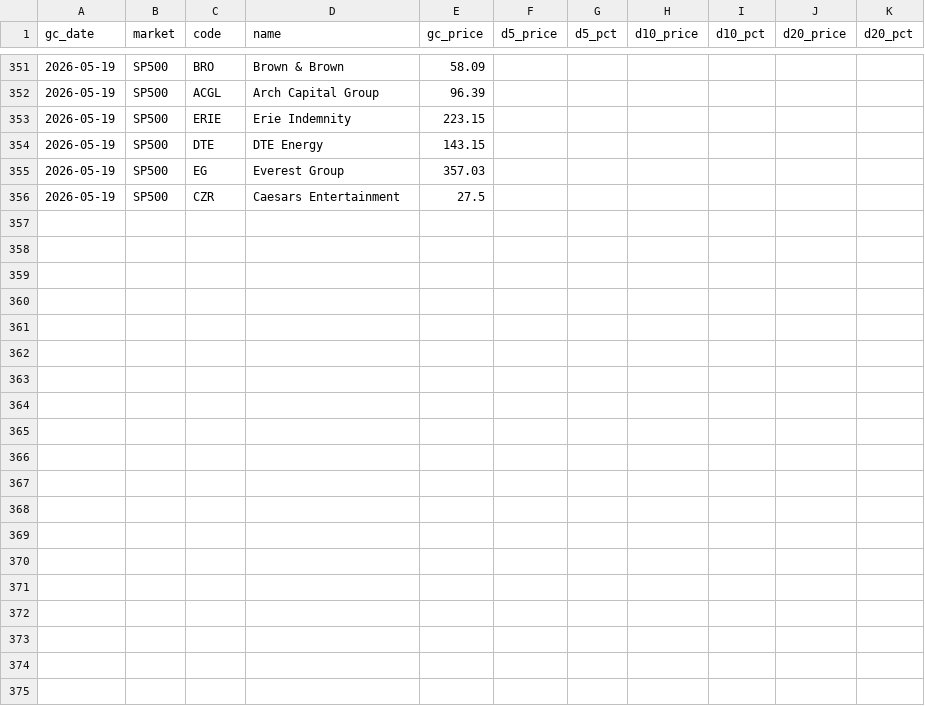
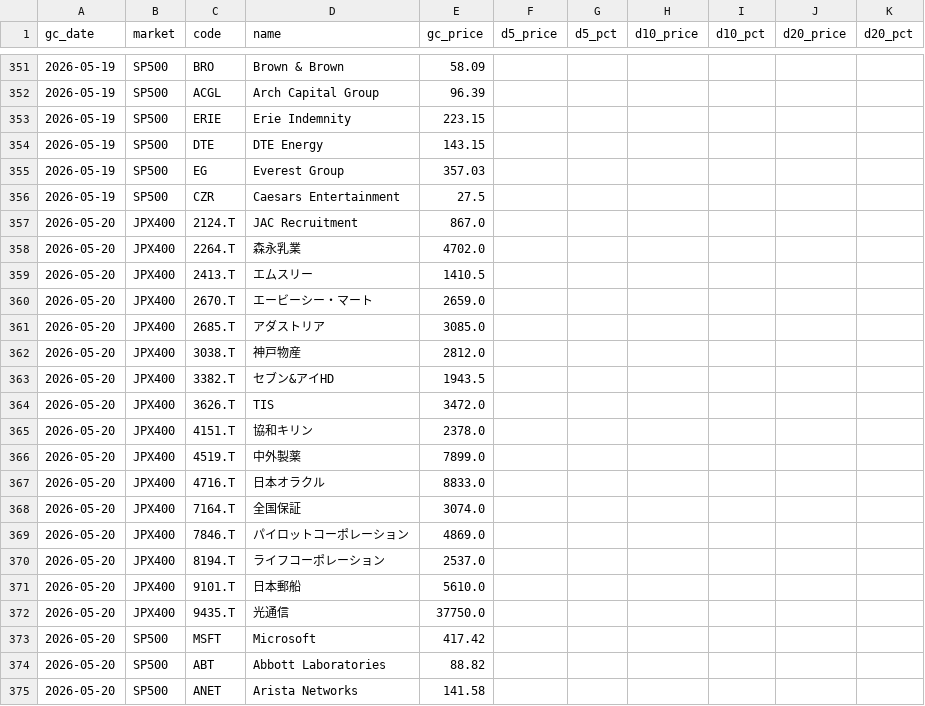
Before and after one commit to 2850859/nami-scanner, a CSV file: data/gc_tracker.csv, drawn as a sheet; only a part is shown, gaps mark what is left out; the diff covers the shown part only; the diff names each change by its address in the sheet, - before the commit and + after, or states it on an @@ line.

```diff
--- a/data/gc_tracker.csv
+++ b/data/gc_tracker.csv
+row 357: 2026-05-20 | JPX400 | 2124.T | JAC Recruitment | 867.0
+row 358: 2026-05-20 | JPX400 | 2264.T | 森永乳業 | 4702.0
+row 359: 2026-05-20 | JPX400 | 2413.T | エムスリー | 1410.5
+row 360: 2026-05-20 | JPX400 | 2670.T | エービーシー・マート | 2659.0
+row 361: 2026-05-20 | JPX400 | 2685.T | アダストリア | 3085.0
+row 362: 2026-05-20 | JPX400 | 3038.T | 神戸物産 | 2812.0
+row 363: 2026-05-20 | JPX400 | 3382.T | セブン&アイHD | 1943.5
+row 364: 2026-05-20 | JPX400 | 3626.T | TIS | 3472.0
+row 365: 2026-05-20 | JPX400 | 4151.T | 協和キリン | 2378.0
+row 366: 2026-05-20 | JPX400 | 4519.T | 中外製薬 | 7899.0
+row 367: 2026-05-20 | JPX400 | 4716.T | 日本オラクル | 8833.0
+row 368: 2026-05-20 | JPX400 | 7164.T | 全国保証 | 3074.0
+row 369: 2026-05-20 | JPX400 | 7846.T | パイロットコーポレーション | 4869.0
+row 370: 2026-05-20 | JPX400 | 8194.T | ライフコーポレーション | 2537.0
+row 371: 2026-05-20 | JPX400 | 9101.T | 日本郵船 | 5610.0
+row 372: 2026-05-20 | JPX400 | 9435.T | 光通信 | 37750.0
+row 373: 2026-05-20 | SP500 | MSFT | Microsoft | 417.42
+row 374: 2026-05-20 | SP500 | ABT | Abbott Laboratories | 88.82
+row 375: 2026-05-20 | SP500 | ANET | Arista Networks | 141.58
```
Also changed, not shown: 18 added rows elsewhere in this file, 14 other files.
